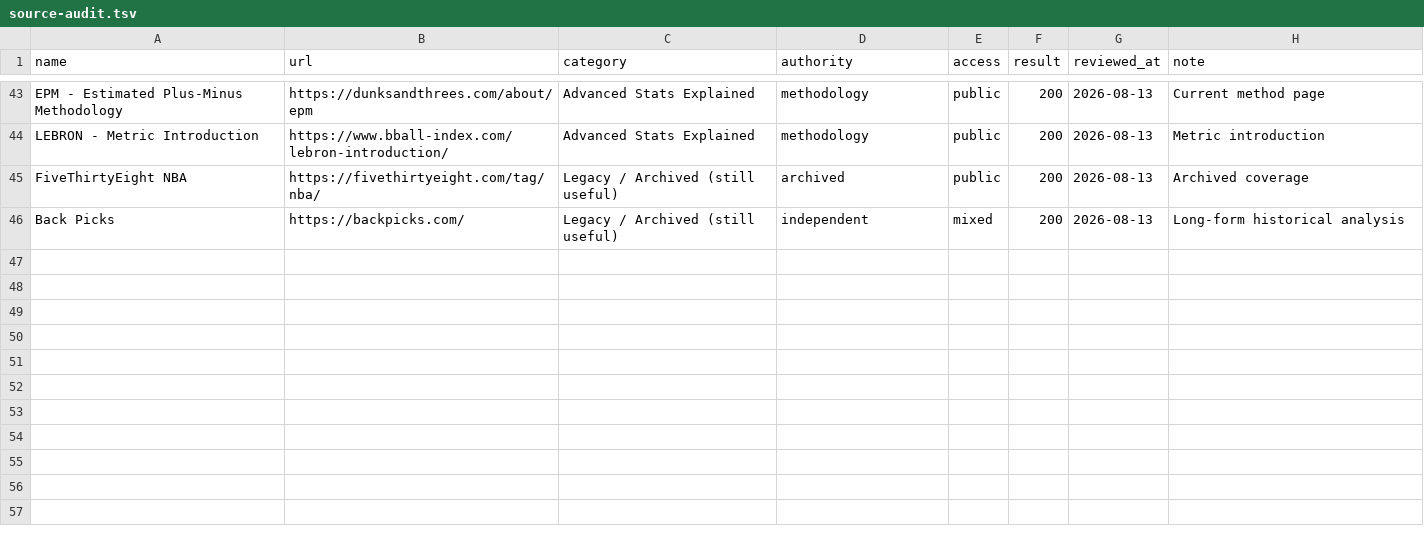
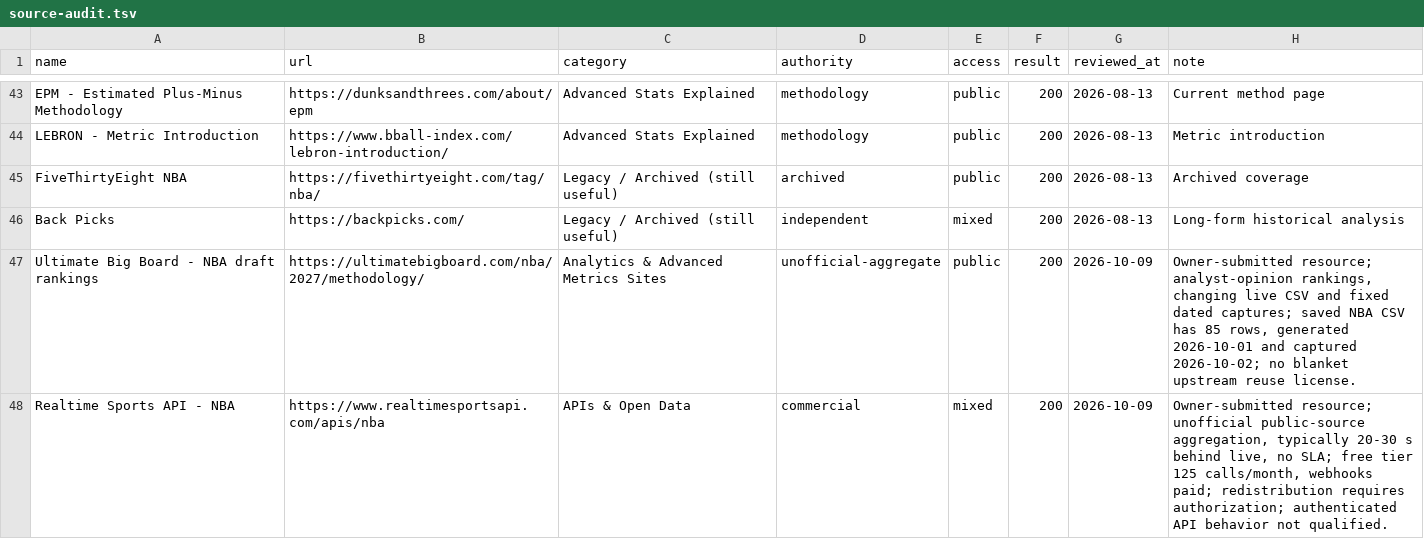
Before and after one commit to JovaniPink/awesome-nba-data, a TSV file: docs/source-audit.tsv, drawn as a sheet; only a part is shown, gaps mark what is left out; the diff names each change by its address in the sheet, - before the commit and + after, or states it on an @@ line.

Commit message:
Integrate NBA contributor resources with explicit creation dates

```diff
--- a/docs/source-audit.tsv
+++ b/docs/source-audit.tsv
+row 47: Ultimate Big Board - NBA draft rankings | https://ultimatebigboard.com/nba/2027/methodology/ | Analytics & Advanced Metrics Sites | unofficial-aggregate | public | 200 | 2026-10-09 | Owner-submitted resource; analyst-opinion rankings, changing live CSV and fixed dated captures; saved NBA CSV has 85 rows, generated 2026-10-01 and captured 2026-10-02; no blanket upstream reuse license.
+row 48: Realtime Sports API - NBA | https://www.realtimesportsapi.com/apis/nba | APIs & Open Data | commercial | mixed | 200 | 2026-10-09 | Owner-submitted resource; unofficial public-source aggregation, typically 20-30 s behind live, no SLA; free tier 125 calls/month, webhooks paid; redistribution requires authorization; authenticated API behavior not qualified.
```
Also changed, not shown: 7 other files.
